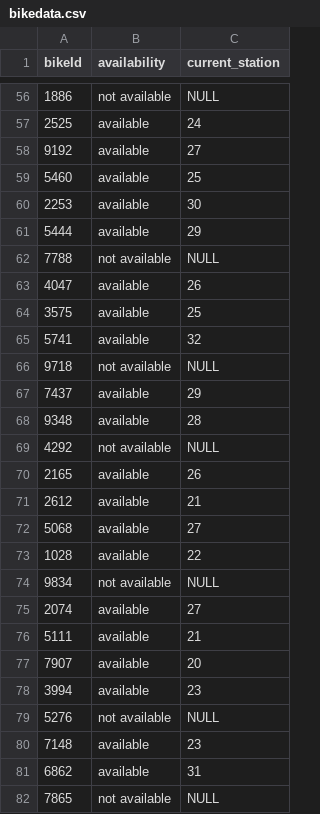
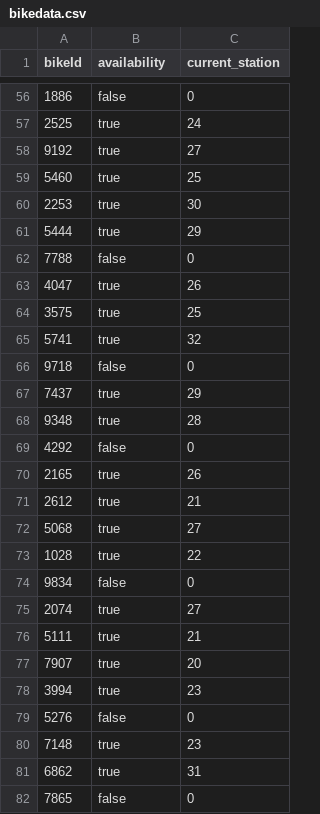
Before and after one commit to meic-123/valetbike, a CSV file: bikedata.csv, drawn as a sheet; only a part is shown, gaps mark what is left out; the diff covers the shown part only.

```diff
--- a/bikedata.csv
+++ b/bikedata.csv
@@ -56,27 +56,27 @@ bikeId,availability,current_station,,
-1886,not available,NULL,,
-2525,available,24,,
-9192,available,27,,
-5460,available,25,,
-2253,available,30,,
-5444,available,29,,
-7788,not available,NULL,,
-4047,available,26,,
-3575,available,25,,
-5741,available,32,,
-9718,not available,NULL,,
-7437,available,29,,
-9348,available,28,,
-4292,not available,NULL,,
-2165,available,26,,
-2612,available,21,,
-5068,available,27,,
-1028,available,22,,
-9834,not available,NULL,,
-2074,available,27,,
-5111,available,21,,
-7907,available,20,,
-3994,available,23,,
-5276,not available,NULL,,
-7148,available,23,,
-6862,available,31,,
-7865,not available,NULL,,
+1886,false,0,,
+2525,true,24,,
+9192,true,27,,
+5460,true,25,,
+2253,true,30,,
+5444,true,29,,
+7788,false,0,,
+4047,true,26,,
+3575,true,25,,
+5741,true,32,,
+9718,false,0,,
+7437,true,29,,
+9348,true,28,,
+4292,false,0,,
+2165,true,26,,
+2612,true,21,,
+5068,true,27,,
+1028,true,22,,
+9834,false,0,,
+2074,true,27,,
+5111,true,21,,
+7907,true,20,,
+3994,true,23,,
+5276,false,0,,
+7148,true,23,,
+6862,true,31,,
+7865,false,0,,
```
Also changed, not shown: 91 edited cells elsewhere in this file, 1 other file.
